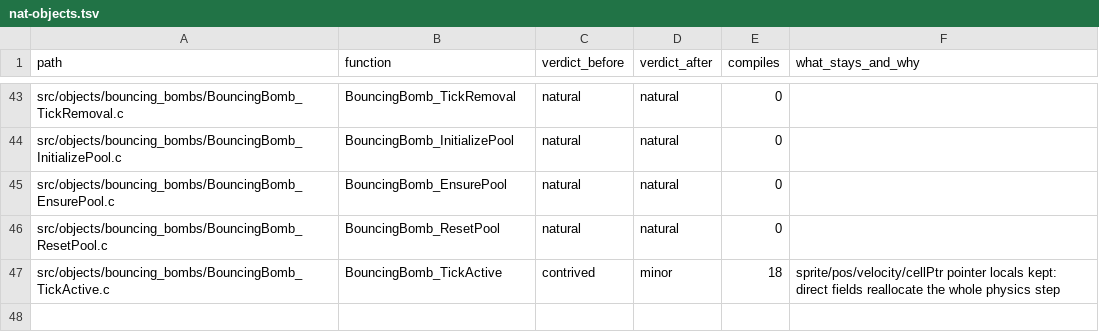
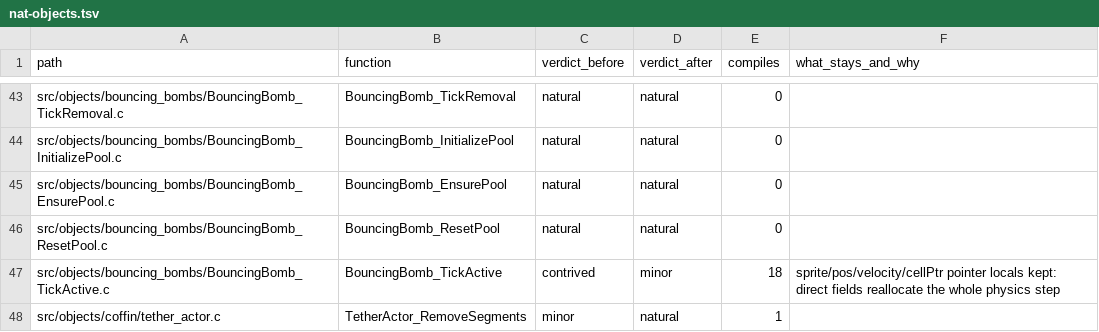
Before and after one commit to moozilla/boktai3-decomp, a TSV file: notes/naturalize/nat-objects.tsv, drawn as a sheet; only a part is shown, gaps mark what is left out; the diff names each change by its address in the sheet, - before the commit and + after, or states it on an @@ line.

```diff
--- a/notes/naturalize/nat-objects.tsv
+++ b/notes/naturalize/nat-objects.tsv
+row 48: src/objects/coffin/tether_actor.c | TetherActor_RemoveSegments | minor | natural | 1
```
Also changed, not shown: 1 other file.
